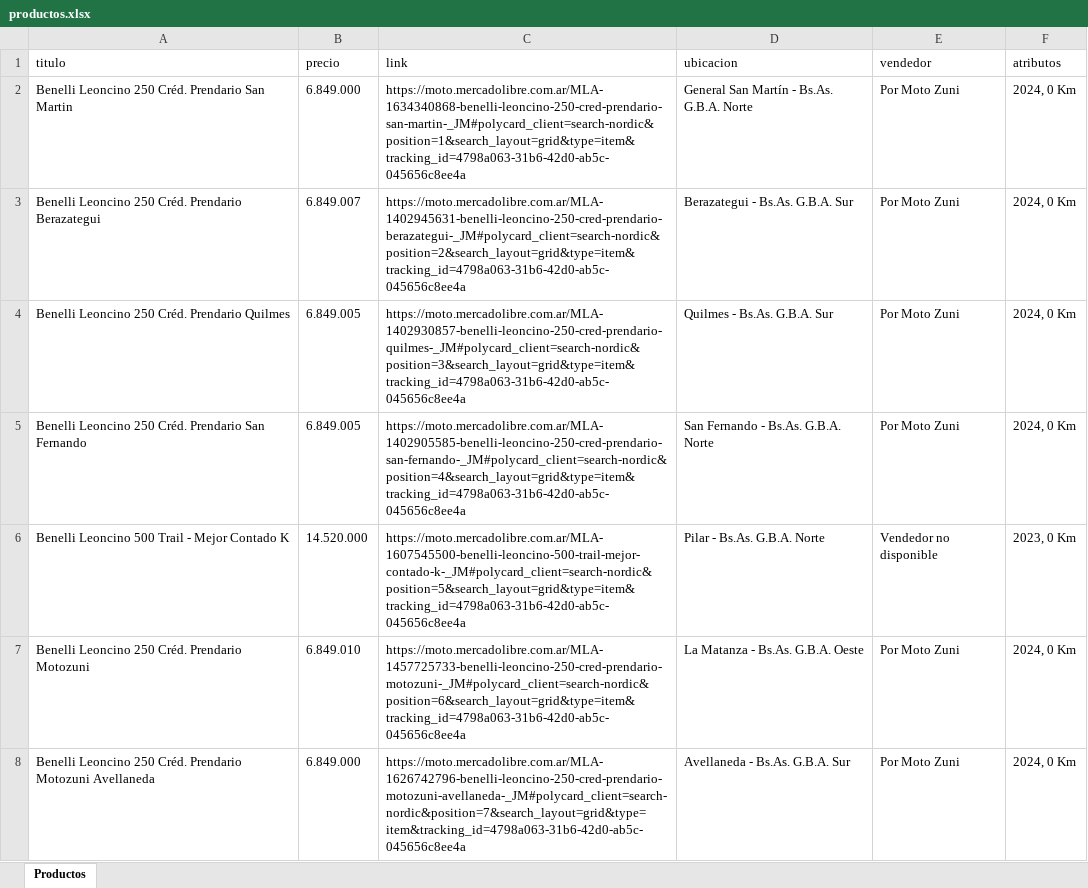
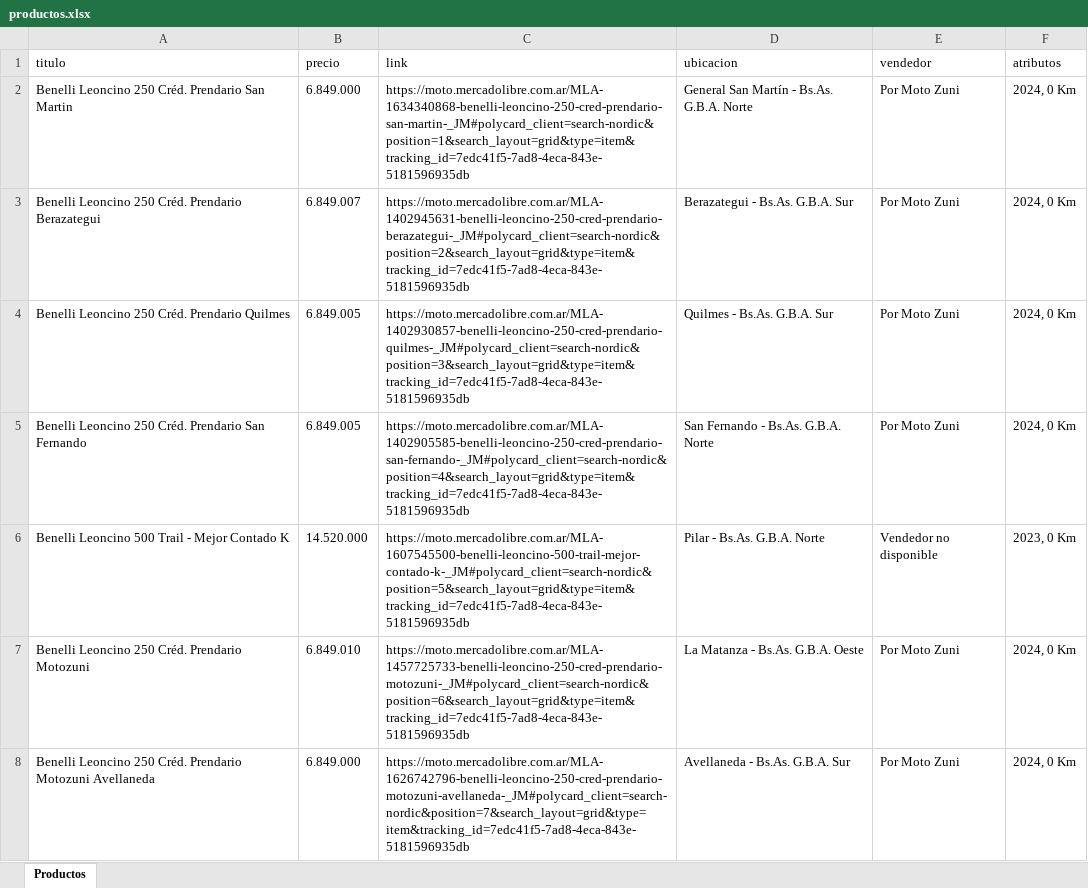
Before and after one commit to Gusgv-arg/3.2.10.MEGAMOTO-WhatsApp, an Excel workbook: public/productos.xlsx, sheet Productos, drawn as a sheet; only a part is shown; values as stored, in another font and other column widths than the file's, no borders; the diff covers the shown part only; the diff names each change by its address in the sheet, - before the commit and + after, or states it on an @@ line.

```diff
--- a/public/productos.xlsx (sheet Productos)
+++ b/public/productos.xlsx (sheet Productos)
-C2 (link): https://moto.mercadolibre.com.ar/MLA-1634340868-benelli-leoncino-250-cred-prendario-san-martin-_JM#polycard_client=search-nordic&position=1&search_layout=grid&type=item&tracking_id=4798a063-31b6-42d0-ab5c-045656c8ee4a
+C2 (link): https://moto.mercadolibre.com.ar/MLA-1634340868-benelli-leoncino-250-cred-prendario-san-martin-_JM#polycard_client=search-nordic&position=1&search_layout=grid&type=item&tracking_id=7edc41f5-7ad8-4eca-843e-5181596935db
-C3 (link): https://moto.mercadolibre.com.ar/MLA-1402945631-benelli-leoncino-250-cred-prendario-berazategui-_JM#polycard_client=search-nordic&position=2&search_layout=grid&type=item&tracking_id=4798a063-31b6-42d0-ab5c-045656c8ee4a
+C3 (link): https://moto.mercadolibre.com.ar/MLA-1402945631-benelli-leoncino-250-cred-prendario-berazategui-_JM#polycard_client=search-nordic&position=2&search_layout=grid&type=item&tracking_id=7edc41f5-7ad8-4eca-843e-5181596935db
-C4 (link): https://moto.mercadolibre.com.ar/MLA-1402930857-benelli-leoncino-250-cred-prendario-quilmes-_JM#polycard_client=search-nordic&position=3&search_layout=grid&type=item&tracking_id=4798a063-31b6-42d0-ab5c-045656c8ee4a
+C4 (link): https://moto.mercadolibre.com.ar/MLA-1402930857-benelli-leoncino-250-cred-prendario-quilmes-_JM#polycard_client=search-nordic&position=3&search_layout=grid&type=item&tracking_id=7edc41f5-7ad8-4eca-843e-5181596935db
-C5 (link): https://moto.mercadolibre.com.ar/MLA-1402905585-benelli-leoncino-250-cred-prendario-san-fernando-_JM#polycard_client=search-nordic&position=4&search_layout=grid&type=item&tracking_id=4798a063-31b6-42d0-ab5c-045656c8ee4a
+C5 (link): https://moto.mercadolibre.com.ar/MLA-1402905585-benelli-leoncino-250-cred-prendario-san-fernando-_JM#polycard_client=search-nordic&position=4&search_layout=grid&type=item&tracking_id=7edc41f5-7ad8-4eca-843e-5181596935db
-C6 (link): https://moto.mercadolibre.com.ar/MLA-1607545500-benelli-leoncino-500-trail-mejor-contado-k-_JM#polycard_client=search-nordic&position=5&search_layout=grid&type=item&tracking_id=4798a063-31b6-42d0-ab5c-045656c8ee4a
+C6 (link): https://moto.mercadolibre.com.ar/MLA-1607545500-benelli-leoncino-500-trail-mejor-contado-k-_JM#polycard_client=search-nordic&position=5&search_layout=grid&type=item&tracking_id=7edc41f5-7ad8-4eca-843e-5181596935db
-C7 (link): https://moto.mercadolibre.com.ar/MLA-1457725733-benelli-leoncino-250-cred-prendario-motozuni-_JM#polycard_client=search-nordic&position=6&search_layout=grid&type=item&tracking_id=4798a063-31b6-42d0-ab5c-045656c8ee4a
+C7 (link): https://moto.mercadolibre.com.ar/MLA-1457725733-benelli-leoncino-250-cred-prendario-motozuni-_JM#polycard_client=search-nordic&position=6&search_layout=grid&type=item&tracking_id=7edc41f5-7ad8-4eca-843e-5181596935db
-C8 (link): https://moto.mercadolibre.com.ar/MLA-1626742796-benelli-leoncino-250-cred-prendario-motozuni-avellaneda-_JM#polycard_client=search-nordic&position=7&search_layout=grid&type=item&tracking_id=4798a063-31b6-42d0-ab5c-045656c8ee4a
+C8 (link): https://moto.mercadolibre.com.ar/MLA-1626742796-benelli-leoncino-250-cred-prendario-motozuni-avellaneda-_JM#polycard_client=search-nordic&position=7&search_layout=grid&type=item&tracking_id=7edc41f5-7ad8-4eca-843e-5181596935db
```
Also changed, not shown: 41 edited cells elsewhere in this sheet, 1 other file.
